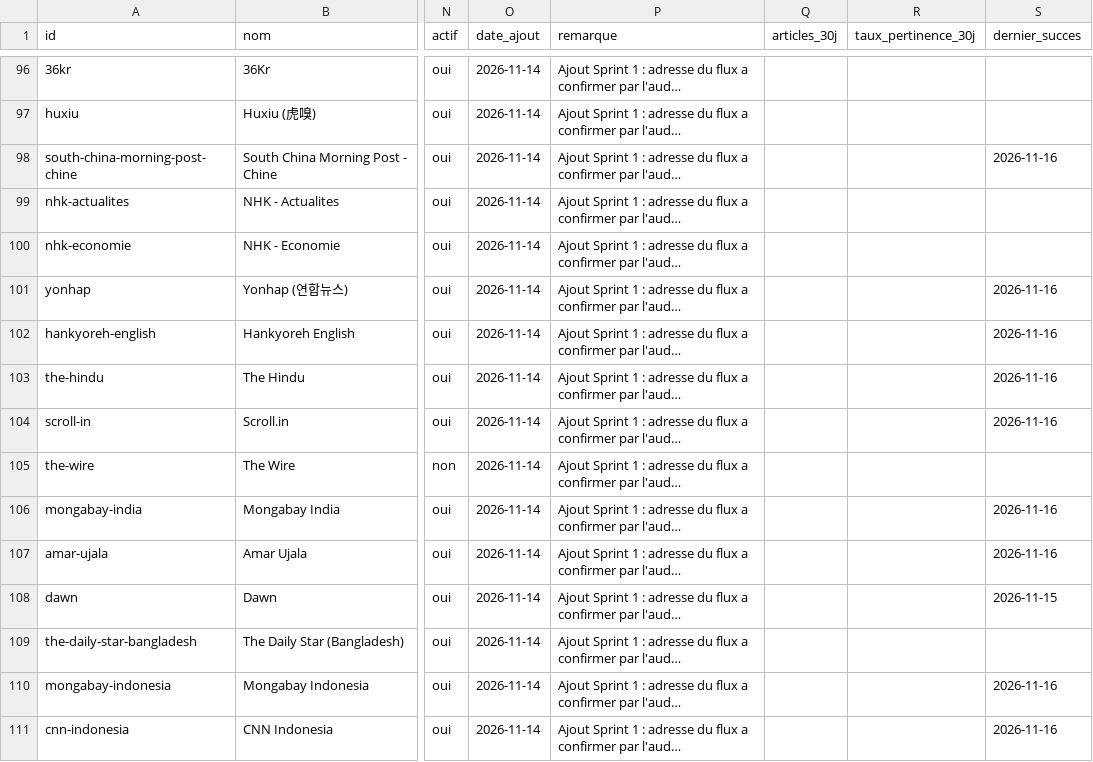
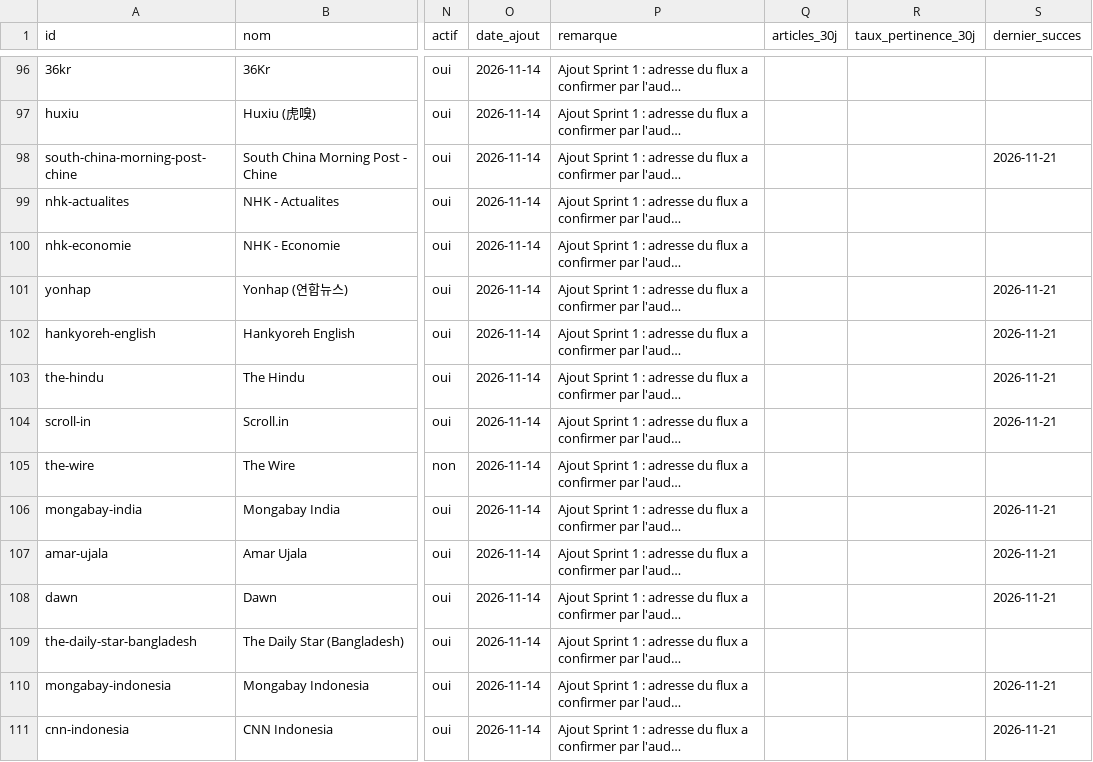
Before and after one commit to GabrielPlassat/tableaubord_innov, a CSV file: config/sources.csv, drawn as a sheet; only a part is shown, gaps mark what is left out; long unchanged cells end in …; the diff covers the shown part only; the diff names each change by its address in the sheet, - before the commit and + after, or states it on an @@ line.

```diff
--- a/config/sources.csv
+++ b/config/sources.csv
-S98 (dernier_succes): 2026-11-16
+S98 (dernier_succes): 2026-11-21
-S101:S104 (dernier_succes): 2026-11-16
+S101:S104 (dernier_succes): 2026-11-21
-S106:S107 (dernier_succes): 2026-11-16
+S106:S107 (dernier_succes): 2026-11-21
-S108 (dernier_succes): 2026-11-15
+S108 (dernier_succes): 2026-11-21
-S110:S111 (dernier_succes): 2026-11-16
+S110:S111 (dernier_succes): 2026-11-21
```
Also changed, not shown: 68 edited cells elsewhere in this file, journal/audit_sources.csv.
